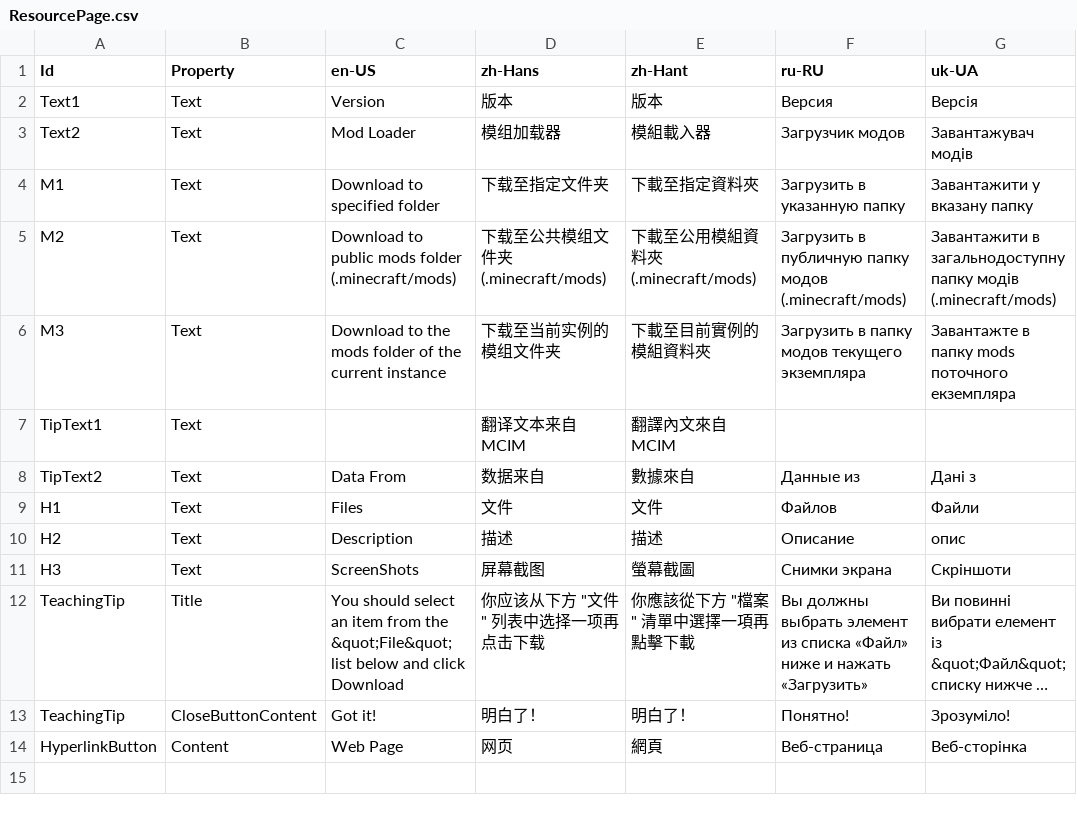
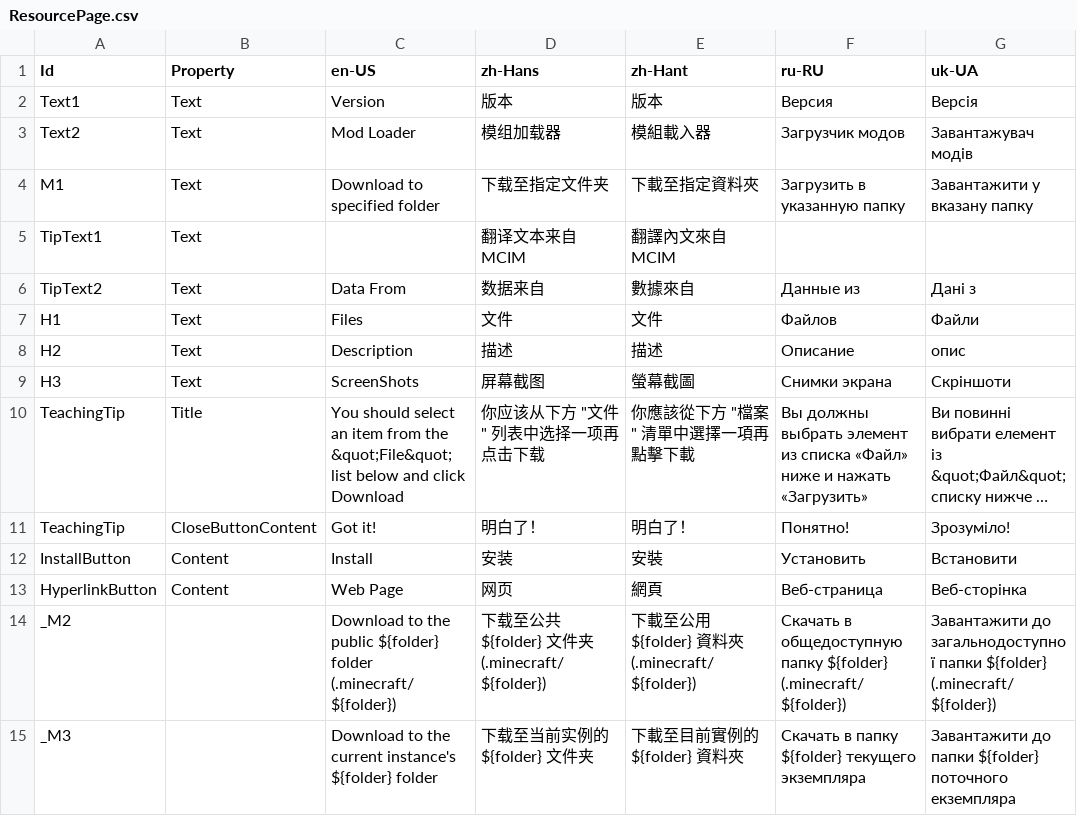
Before and after one commit to Xcube-Studio/FluentLauncher.Infra.Localization, a CSV file: Views/Downloads/ResourcePage.csv, drawn as a sheet; long unchanged cells end in …; removed rows and columns are numbered as before the commit, all else as after; the diff names each change by its address in the sheet, - before the commit and + after, or states it on an @@ line.

Commit message:
Add Translations 2025/8/22

```diff
--- a/Views/Downloads/ResourcePage.csv
+++ b/Views/Downloads/ResourcePage.csv
-row 5: M2 | Text | Download to public mods folder (.minecraft/mods) | 下载至公共模组文件夹 (.minecraft/mods) | 下載至公用模組資料夾 (.minecraft/mods) | Загрузить в публичную папку модов (.minecraft/mods) | Завантажити в загальнодоступну папку модів (.minecraft/mods)
-row 6: M3 | Text | Download to the mods folder of the current instance | 下载至当前实例的模组文件夹 | 下載至目前實例的模組資料夾 | Загрузить в папку модов текущего экземпляра | Завантажте в папку mods поточного екземпляра
+row 12: InstallButton | Content | Install | 安装 | 安裝 | Установить | Встановити
+row 14: _M2 |  | Download to the public ${folder} folder (.minecraft/${folder}) | 下载至公共 ${folder} 文件夹 (.minecraft/${folder}) | 下載至公用 ${folder} 資料夾 (.minecraft/${folder}) | Скачать в общедоступную папку ${folder} (.minecraft/${folder}) | Завантажити до загальнодоступної папки ${folder} (.minecraft/${folder})
+row 15: _M3 |  | Download to the current instance's ${folder} folder | 下载至当前实例的 ${folder} 文件夹 | 下載至目前實例的 ${folder} 資料夾 | Скачать в папку ${folder} текущего экземпляра | Завантажити до папки ${folder} поточного екземпляра
```
Also changed, not shown: Views/Notifications.csv, Views/Tasks/DownloadPage.csv.
